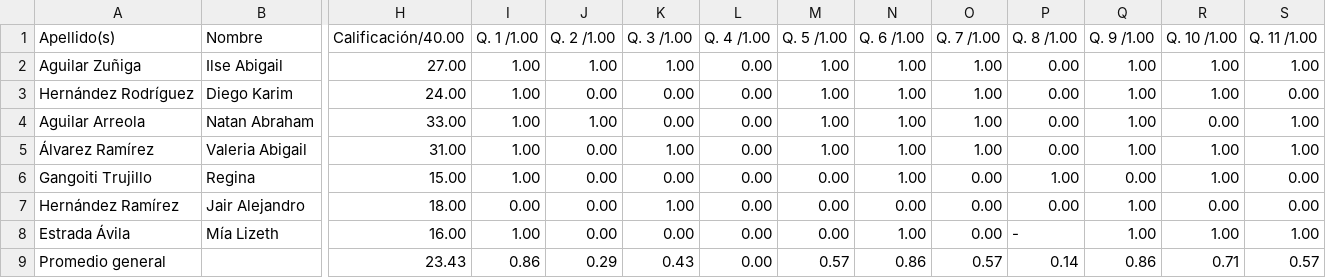
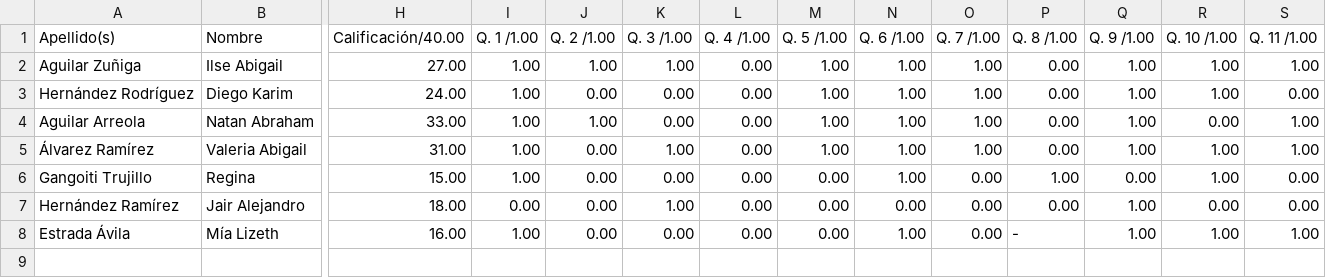
Before and after one commit to Dr-Admon/exani_ideal, a CSV file: ThirdGer/Exani II-3gen_Examen_Avance_A-calificaciones.csv, drawn as a sheet; only a part is shown, gaps mark what is left out; rows hold the shown columns only; the diff names each change by its address in the sheet, - before the commit and + after, or states it on an @@ line.

Commit message:
Update Exani II-3gen_Examen_Avance_A-calificaciones.csv

```diff
--- a/ThirdGer/Exani II-3gen_Examen_Avance_A-calificaciones.csv
+++ b/ThirdGer/Exani II-3gen_Examen_Avance_A-calificaciones.csv
-row 9: Promedio general |  | 23.43 | 0.86 | 0.29 | 0.43 | 0.00 | 0.57 | 0.86 | 0.57 | 0.14 | 0.86 | 0.71 | 0.57
```
